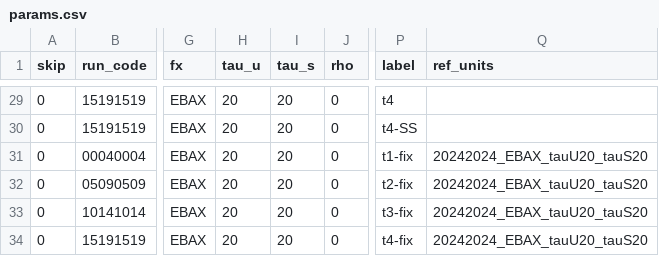
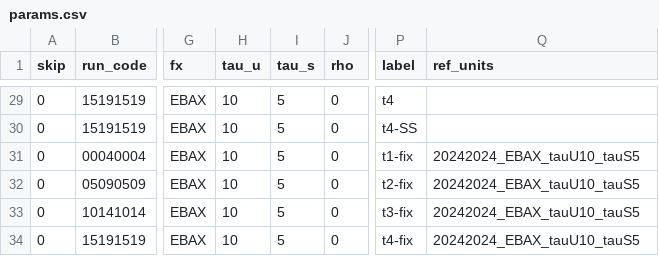
Before and after one commit to LarryCram/EconomicsBusiness, a CSV file: params.csv, drawn as a sheet; only a part is shown, gaps mark what is left out; the diff covers the shown part only; the diff names each change by its address in the sheet, - before the commit and + after, or states it on an @@ line.

```diff
--- a/params.csv
+++ b/params.csv
-H29:H34 (tau_u): 20
+H29:H34 (tau_u): 10
-I29:I34 (tau_s): 20
+I29:I34 (tau_s): 5
-Q31:Q34 (ref_units): 20242024_EBAX_tauU20_tauS20
+Q31:Q34 (ref_units): 20242024_EBAX_tauU10_tauS5
```
Also changed, not shown: 52 edited cells elsewhere in this file, data/institution_retention.csv, 15 other files.
